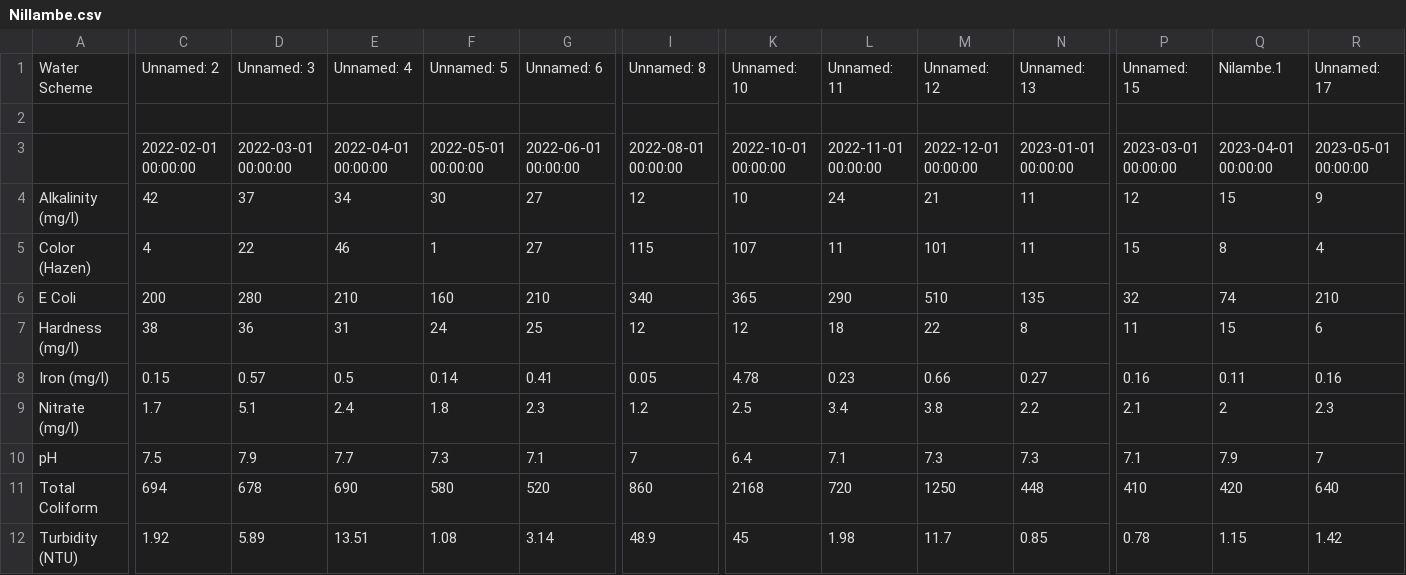
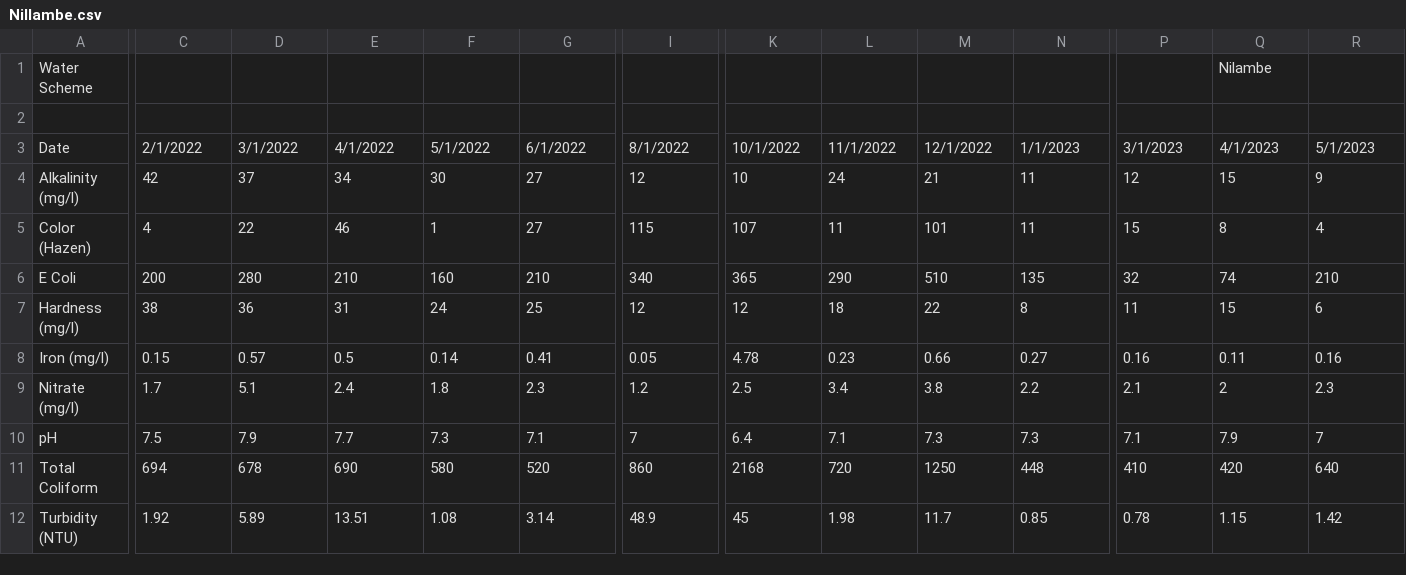
Before and after one commit to Dilshi-1997/WMS-test, a CSV file: Nillambe.csv, drawn as a sheet; only a part is shown, gaps mark what is left out; removed rows and columns are numbered as before the commit, all else as after; rows hold the shown columns only; the diff covers the shown part only; the diff names each change by its address in the sheet, - before the commit and + after, or states it on an @@ line.

```diff
--- a/Nillambe.csv
+++ b/Nillambe.csv
-C1: Unnamed: 2
+C1: (empty)
-D1: Unnamed: 3
+D1: (empty)
-E1: Unnamed: 4
+E1: (empty)
-F1: Unnamed: 5
+F1: (empty)
-G1: Unnamed: 6
+G1: (empty)
-I1: Unnamed: 8
+I1: (empty)
-K1: Unnamed: 10
+K1: (empty)
-L1: Unnamed: 11
+L1: (empty)
-M1: Unnamed: 12
+M1: (empty)
-N1: Unnamed: 13
+N1: (empty)
-P1: Unnamed: 15
+P1: (empty)
-Q1: Nilambe.1
+Q1: Nilambe
-R1: Unnamed: 17
+R1: (empty)
-row 3:  | 2022-02-01 00:00:00 | 2022-03-01 00:00:00 | 2022-04-01 00:00:00 | 2022-05-01 00:00:00 | 2022-06-01 00:00:00 | 2022-08-01 00:00:00 | 2022-10-01 00:00:00 | 2022-11-01 00:00:00 | 2022-12-01 00:00:00 | 2023-01-01 00:00:00 | 2023-03-01 00:00:00 | 2023-04-01 00:00:00 | 2023-05-01 00:00:00
+row 3: Date | 2/1/2022 | 3/1/2022 | 4/1/2022 | 5/1/2022 | 6/1/2022 | 8/1/2022 | 10/1/2022 | 11/1/2022 | 12/1/2022 | 1/1/2023 | 3/1/2023 | 4/1/2023 | 5/1/2023
```
Also changed, not shown: 7 edited cells elsewhere in this file, Arattana.csv, Balagolla.csv, 18 other files.
